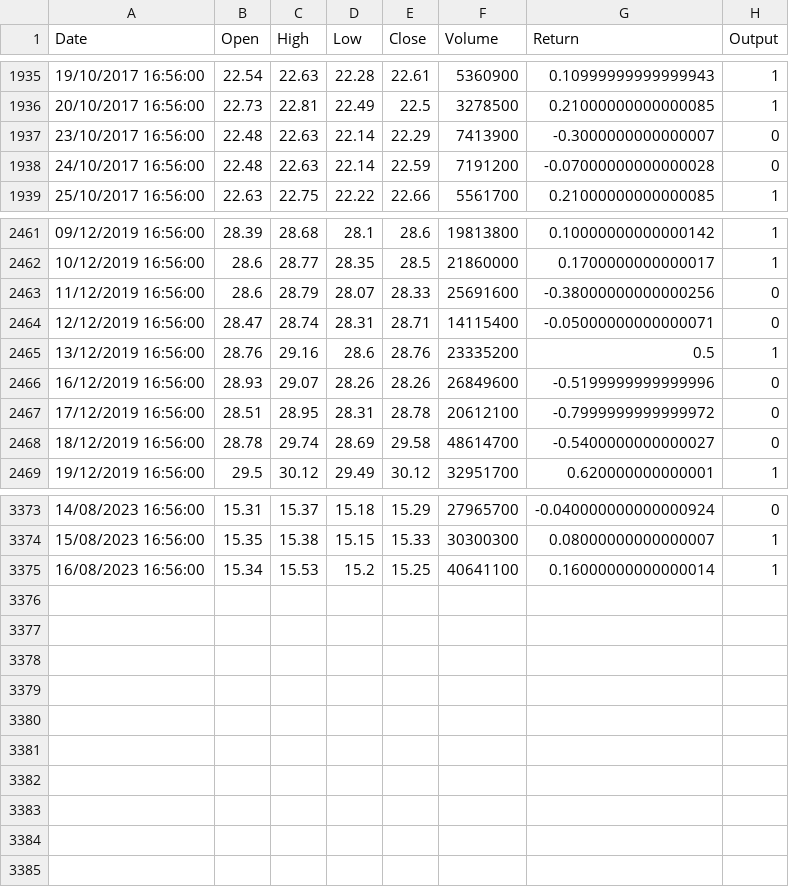
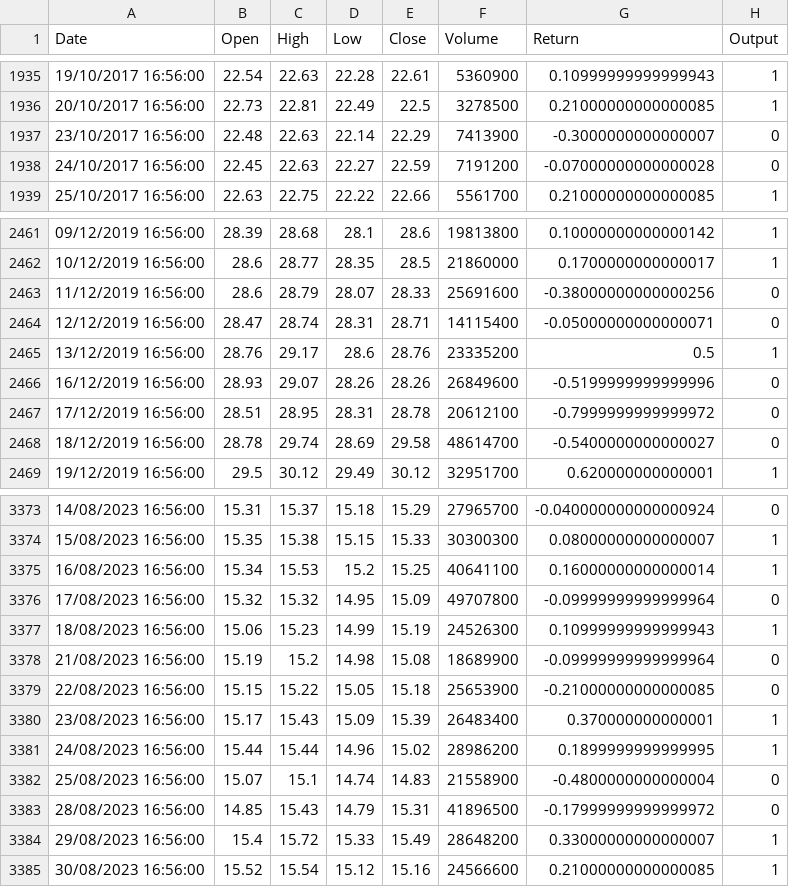
Before and after one commit to luanvenancio/finance-ai, a CSV file: market_data/Database.csv, drawn as a sheet; only a part is shown, gaps mark what is left out.

```diff
--- a/market_data/Database.csv
+++ b/market_data/Database.csv
@@ -1937,3 +1937,3 @@ Date,Open,High,Low,Close,Volume,Return,Output
 23/10/2017 16:56:00,22.48,22.63,22.14,22.29,7413900,-0.3000000000000007,0
-24/10/2017 16:56:00,22.48,22.63,22.14,22.59,7191200,-0.07000000000000028,0
+24/10/2017 16:56:00,22.45,22.63,22.27,22.59,7191200,-0.07000000000000028,0
 25/10/2017 16:56:00,22.63,22.75,22.22,22.66,5561700,0.21000000000000085,1
@@ -2464,3 +2464,3 @@ Date,Open,High,Low,Close,Volume,Return,Output
 12/12/2019 16:56:00,28.47,28.74,28.31,28.71,14115400,-0.05000000000000071,0
-13/12/2019 16:56:00,28.76,29.16,28.6,28.76,23335200,0.5,1
+13/12/2019 16:56:00,28.76,29.17,28.6,28.76,23335200,0.5,1
 16/12/2019 16:56:00,28.93,29.07,28.26,28.26,26849600,-0.5199999999999996,0
@@ -3375 +3375,11 @@ Date,Open,High,Low,Close,Volume,Return,Output
 16/08/2023 16:56:00,15.34,15.53,15.2,15.25,40641100,0.16000000000000014,1
+17/08/2023 16:56:00,15.32,15.32,14.95,15.09,49707800,-0.09999999999999964,0
+18/08/2023 16:56:00,15.06,15.23,14.99,15.19,24526300,0.10999999999999943,1
+21/08/2023 16:56:00,15.19,15.2,14.98,15.08,18689900,-0.09999999999999964,0
+22/08/2023 16:56:00,15.15,15.22,15.05,15.18,25653900,-0.21000000000000085,0
+23/08/2023 16:56:00,15.17,15.43,15.09,15.39,26483400,0.370000000000001,1
+24/08/2023 16:56:00,15.44,15.44,14.96,15.02,28986200,0.1899999999999995,1
+25/08/2023 16:56:00,15.07,15.1,14.74,14.83,21558900,-0.4800000000000004,0
+28/08/2023 16:56:00,14.85,15.43,14.79,15.31,41896500,-0.17999999999999972,0
+29/08/2023 16:56:00,15.4,15.72,15.33,15.49,28648200,0.33000000000000007,1
+30/08/2023 16:56:00,15.52,15.54,15.12,15.16,24566600,0.21000000000000085,1
```
Also changed, not shown: market_data/BBDC4.csv, market_data/output.csv, 9 other files.
